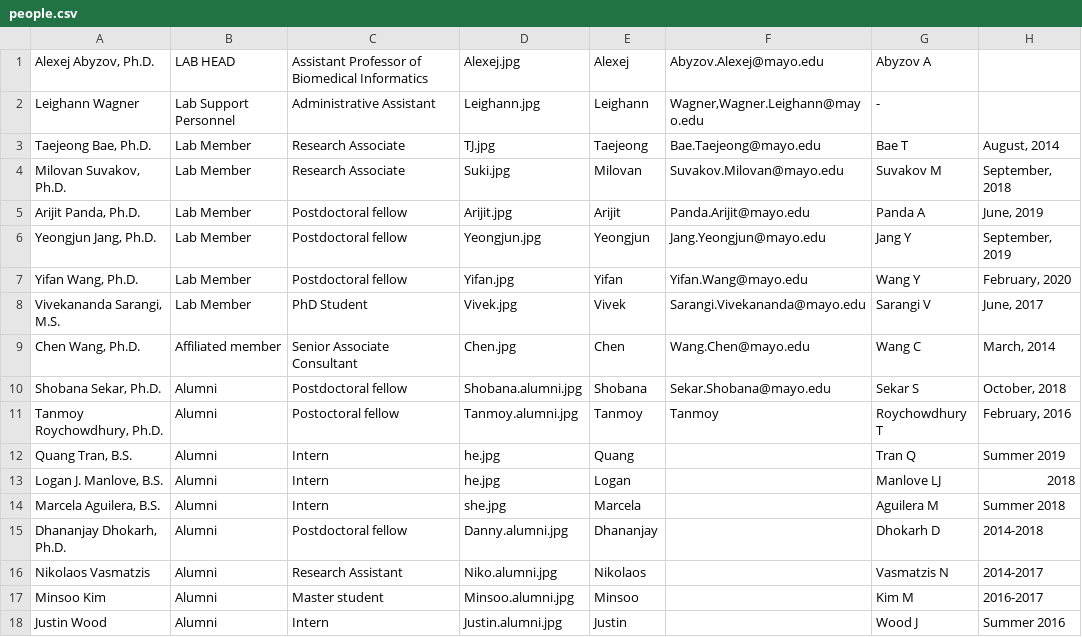
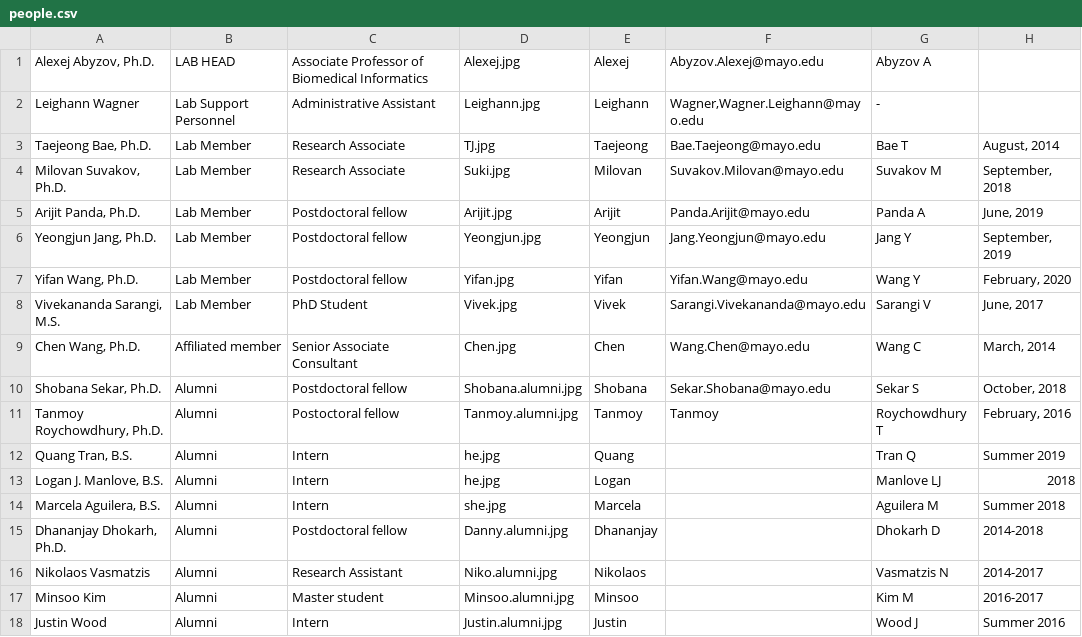
Before and after one commit to abyzovlab/Web-page, a CSV file: people.csv, drawn as a sheet.

```diff
--- a/people.csv
+++ b/people.csv
@@ -1,2 +1,2 @@
-Alexej Abyzov, Ph.D.;LAB HEAD;Assistant Professor of Biomedical Informatics;Alexej.jpg;Alexej;Abyzov.Alexej@mayo.edu;Abyzov A
+Alexej Abyzov, Ph.D.;LAB HEAD;Associate Professor of Biomedical Informatics;Alexej.jpg;Alexej;Abyzov.Alexej@mayo.edu;Abyzov A
 Leighann Wagner;Lab Support Personnel;Administrative Assistant;Leighann.jpg;Leighann;Wagner,Wagner.Leighann@mayo.edu;-
```
Also changed, not shown: 1 other file.
